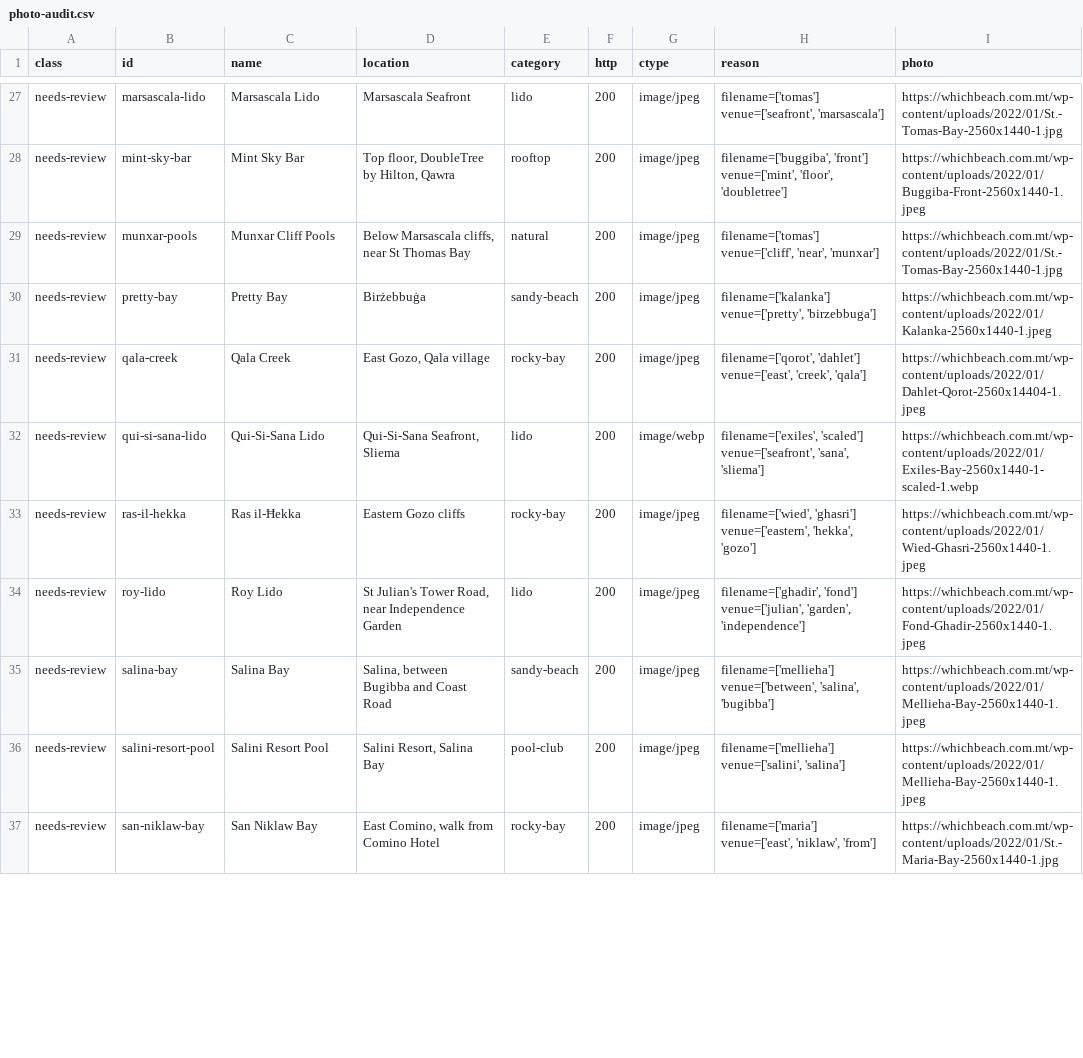
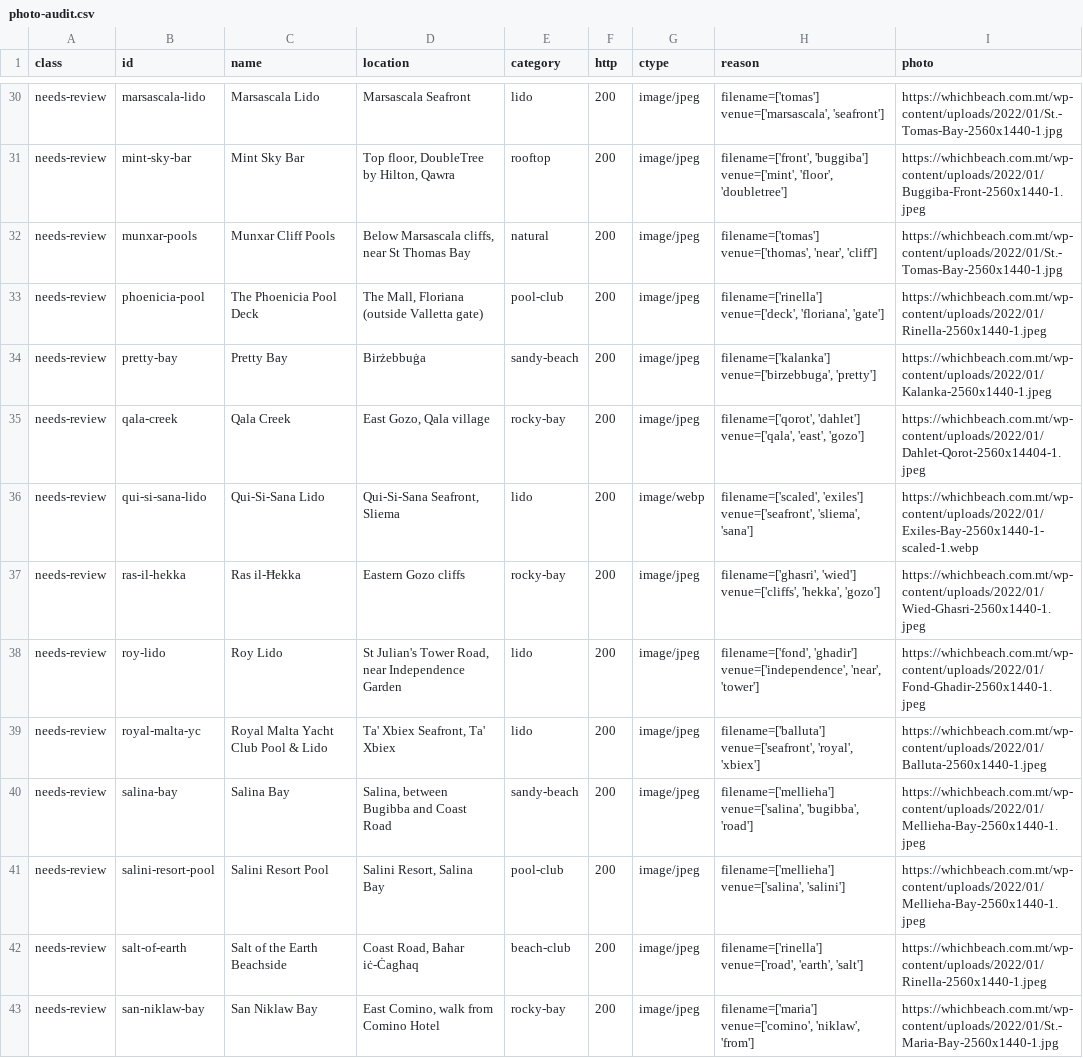
Before and after one commit to rurkmasso/sunspot-mt, a CSV file: data/photo-audit.csv, drawn as a sheet; only a part is shown, gaps mark what is left out; addresses are those after the commit; the diff covers the shown part only; the diff names each change by its address in the sheet, - before the commit and + after, or states it on an @@ line.

```diff
--- a/data/photo-audit.csv
+++ b/data/photo-audit.csv
-H30 (reason): filename=['tomas'] venue=['seafront', 'marsascala']
+H30 (reason): filename=['tomas'] venue=['marsascala', 'seafront']
-H31 (reason): filename=['buggiba', 'front'] venue=['mint', 'floor',…
+H31 (reason): filename=['front', 'buggiba'] venue=['mint', 'floor',…
-H32 (reason): filename=['tomas'] venue=['cliff', 'near', 'munxar']
+H32 (reason): filename=['tomas'] venue=['thomas', 'near', 'cliff']
+row 33: needs-review | phoenicia-pool | The Phoenicia Pool Deck | The Mall, Floriana (outside Valletta gate) | pool-club | 200 | image/jpeg | filename=['rinella'] venue=['deck', 'floriana', 'gate'] | https://whichbeach.com.mt/wp-content/uploads/2022/01/Rinella-2560x1440-1.jpeg
-H34 (reason): filename=['kalanka'] venue=['pretty', 'birzebbuga']
+H34 (reason): filename=['kalanka'] venue=['birzebbuga', 'pretty']
-H35 (reason): filename=['qorot', 'dahlet'] venue=['east', 'creek', 'qala']
+H35 (reason): filename=['qorot', 'dahlet'] venue=['qala', 'east', 'gozo']
-H36 (reason): filename=['exiles', 'scaled'] venue=['seafront', 'sana', 'sliema']
+H36 (reason): filename=['scaled', 'exiles'] venue=['seafront', 'sliema', 'sana']
-H37 (reason): filename=['wied', 'ghasri'] venue=['eastern', 'hekka', 'gozo']
+H37 (reason): filename=['ghasri', 'wied'] venue=['cliffs', 'hekka', 'gozo']
-H38 (reason): filename=['ghadir', 'fond'] venue=['julian', 'garden', 'independence']
+H38 (reason): filename=['fond', 'ghadir'] venue=['independence', 'near', 'tower']
+row 39: needs-review | royal-malta-yc | Royal Malta Yacht Club Pool & Lido | Ta' Xbiex Seafront, Ta' Xbiex | lido | 200 | image/jpeg | filename=['balluta'] venue=['seafront', 'royal', 'xbiex'] | https://whichbeach.com.mt/wp-content/uploads/2022/01/Balluta-2560x1440-1.jpeg
-H40 (reason): filename=['mellieha'] venue=['between', 'salina', 'bugibba']
+H40 (reason): filename=['mellieha'] venue=['salina', 'bugibba', 'road']
-H41 (reason): filename=['mellieha'] venue=['salini', 'salina']
+H41 (reason): filename=['mellieha'] venue=['salina', 'salini']
+row 42: needs-review | salt-of-earth | Salt of the Earth Beachside | Coast Road, Baħar iċ-Ċagħaq | beach-club | 200 | image/jpeg | filename=['rinella'] venue=['road', 'earth', 'salt'] | https://whichbeach.com.mt/wp-content/uploads/2022/01/Rinella-2560x1440-1.jpeg
-H43 (reason): filename=['maria'] venue=['east', 'niklaw', 'from']
+H43 (reason): filename=['maria'] venue=['comino', 'niklaw', 'from']
```
Also changed, not shown: 7 added rows and 39 edited cells elsewhere in this file, 7 other files.
